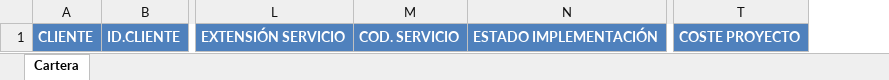
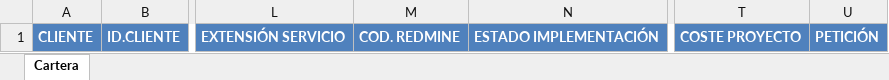
Before and after one commit to TipplerPhysics/gcs-areacliente, an Excel workbook: GCS/war/datadocs/templateCartera.xlsx, sheet Cartera, drawn as a sheet; only a part is shown, gaps mark what is left out; values as stored, in another font and other column widths than the file's, no borders; removed rows and columns are numbered as before the commit, all else as after; the diff names each change by its address in the sheet, - before the commit and + after, or states it on an @@ line.

```diff
--- a/GCS/war/datadocs/templateCartera.xlsx (sheet Cartera)
+++ b/GCS/war/datadocs/templateCartera.xlsx (sheet Cartera)
-column M, row 1: COD. SERVICIO
+column M, row 1: COD. REDMINE
+column U, row 1: PETICIÓN
```
Also changed, not shown: GCS/war/datadocs/templateCarteraAntig.xlsx, GCS/war/datadocs/templateCoste.xlsx, 33 other files.
